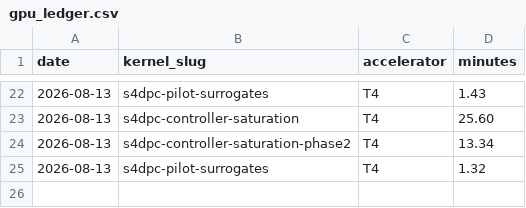
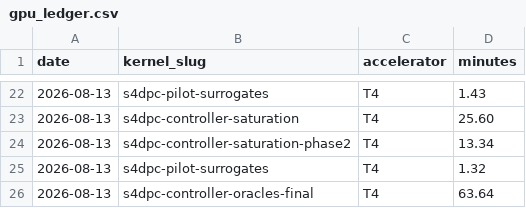
Before and after one commit to binoygeorge97/s4dpc, a CSV file: gpu_ledger.csv, drawn as a sheet; only a part is shown, gaps mark what is left out; the diff names each change by its address in the sheet, - before the commit and + after, or states it on an @@ line.

```diff
--- a/gpu_ledger.csv
+++ b/gpu_ledger.csv
+row 26: 2026-08-13 | s4dpc-controller-oracles-final | T4 | 63.64
```
Also changed, not shown: 1 other file.
